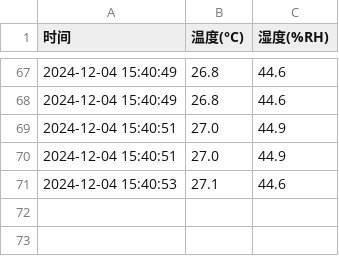
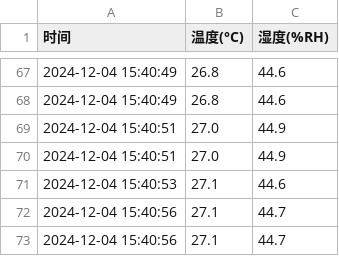
Before and after one commit to Darling33530/sensor_data, a CSV file: sensor_logs/sensor_log_20260701.csv, drawn as a sheet; only a part is shown, gaps mark what is left out; the diff names each change by its address in the sheet, - before the commit and + after, or states it on an @@ line.

Commit message:
📊 传感器数据更新 @ 2026-07-01 14:45:08

```diff
--- a/sensor_logs/sensor_log_20260701.csv
+++ b/sensor_logs/sensor_log_20260701.csv
+row 72: 2024-12-04 15:40:56 | 27.1 | 44.7
+row 73: 2024-12-04 15:40:56 | 27.1 | 44.7
```
